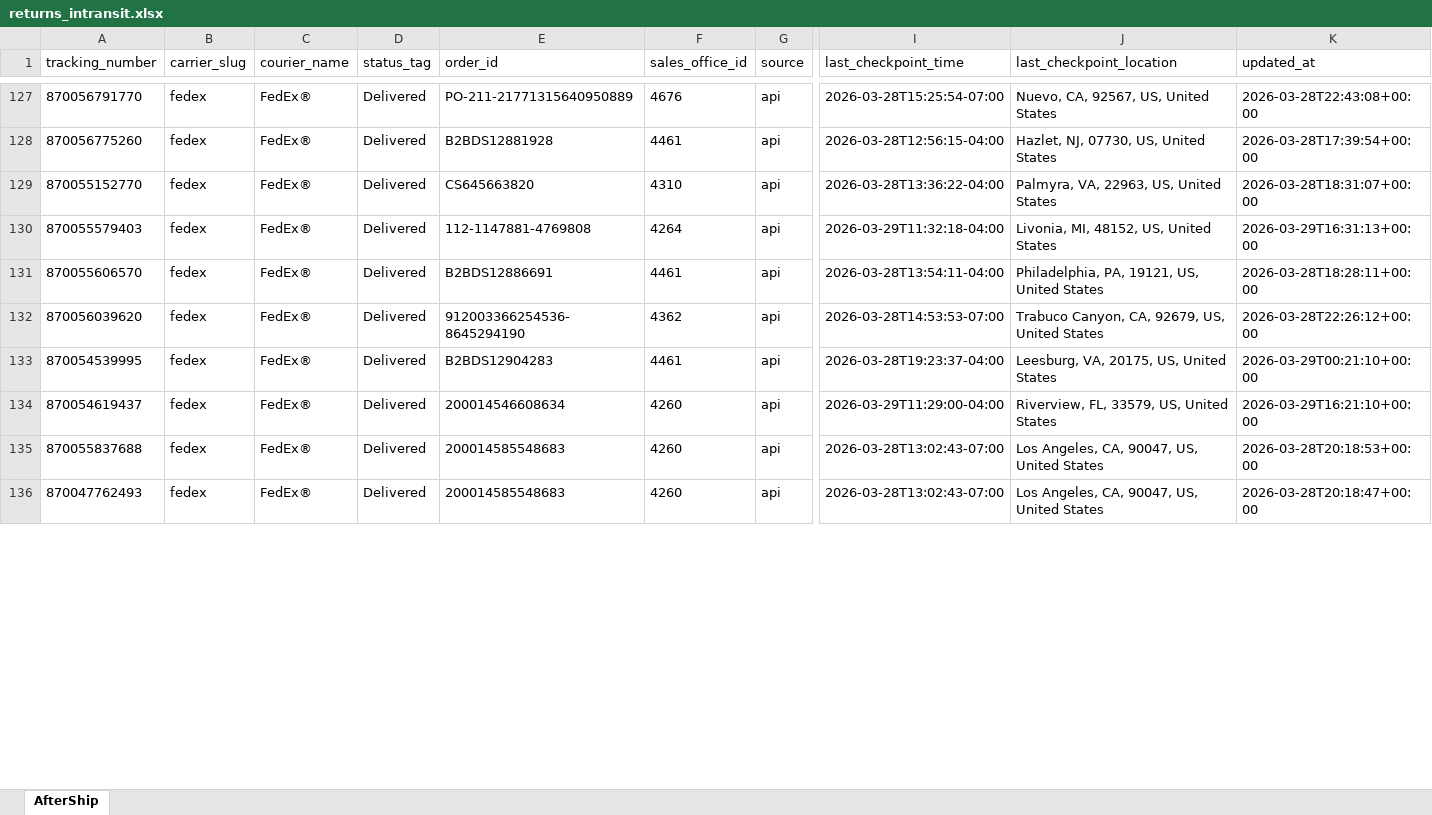
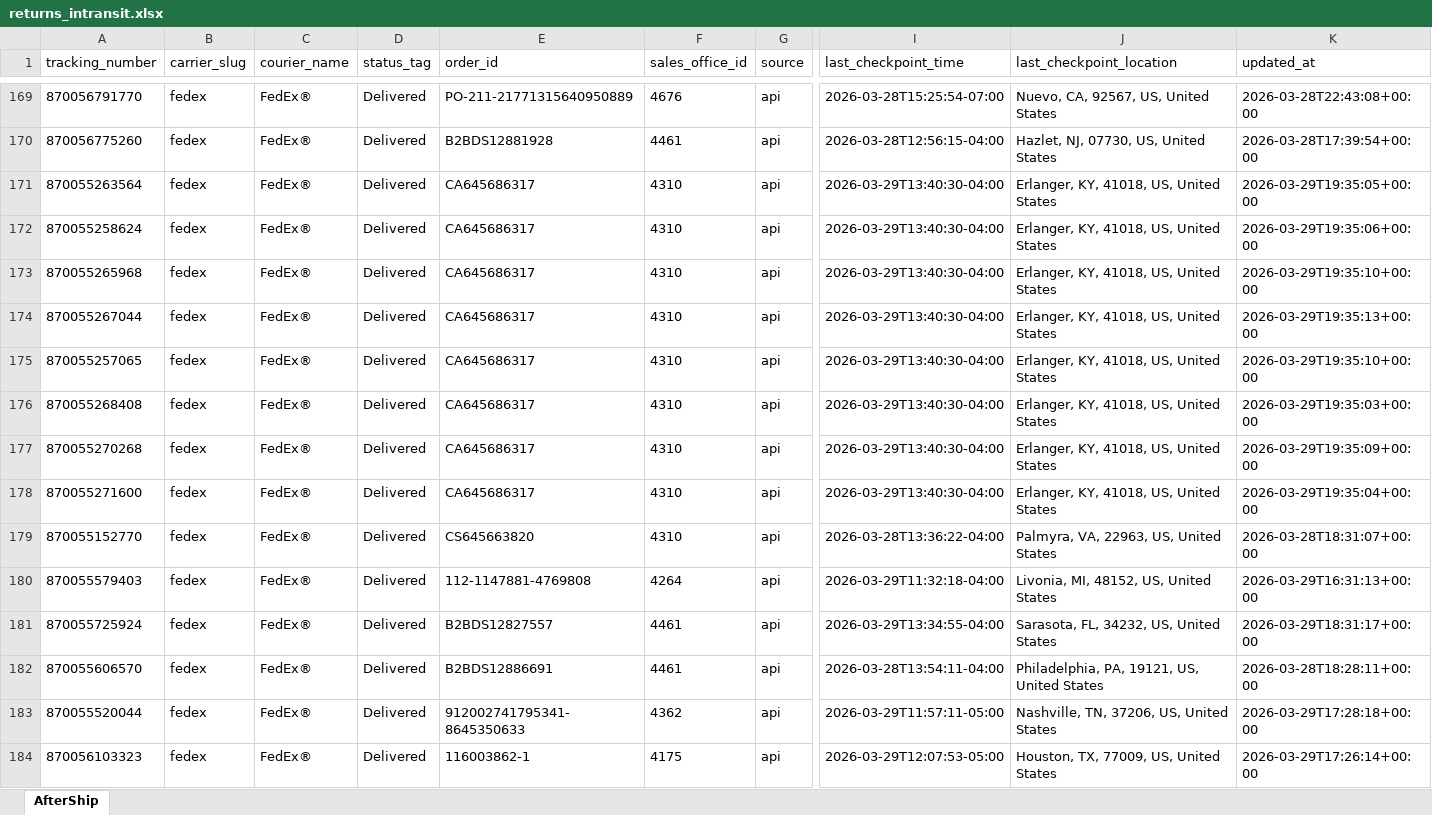
Before and after one commit to Gleamm89/Return-Shipments, an Excel workbook: docs/data/returns_intransit.xlsx, sheet AfterShip, drawn as a sheet; only a part is shown, gaps mark what is left out; the shorter side is filled out with more unchanged rows; values as stored, in another font and other column widths than the file's, no borders; rows hold the shown columns only; the diff covers the shown part only; the diff names each change by its address in the sheet, - before the commit and + after, or states it on an @@ line.

```diff
--- a/docs/data/returns_intransit.xlsx (sheet AfterShip)
+++ b/docs/data/returns_intransit.xlsx (sheet AfterShip)
+row 171: 870055263564 | fedex | FedEx® | Delivered | CA645686317 | 4310 | api | 2026-03-29T13:40:30-04:00 | Erlanger, KY, 41018, US, United States | 2026-03-29T19:35:05+00:00
+row 172: 870055258624 | fedex | FedEx® | Delivered | CA645686317 | 4310 | api | 2026-03-29T13:40:30-04:00 | Erlanger, KY, 41018, US, United States | 2026-03-29T19:35:06+00:00
+row 173: 870055265968 | fedex | FedEx® | Delivered | CA645686317 | 4310 | api | 2026-03-29T13:40:30-04:00 | Erlanger, KY, 41018, US, United States | 2026-03-29T19:35:10+00:00
+row 174: 870055267044 | fedex | FedEx® | Delivered | CA645686317 | 4310 | api | 2026-03-29T13:40:30-04:00 | Erlanger, KY, 41018, US, United States | 2026-03-29T19:35:13+00:00
+row 175: 870055257065 | fedex | FedEx® | Delivered | CA645686317 | 4310 | api | 2026-03-29T13:40:30-04:00 | Erlanger, KY, 41018, US, United States | 2026-03-29T19:35:10+00:00
+row 176: 870055268408 | fedex | FedEx® | Delivered | CA645686317 | 4310 | api | 2026-03-29T13:40:30-04:00 | Erlanger, KY, 41018, US, United States | 2026-03-29T19:35:03+00:00
+row 177: 870055270268 | fedex | FedEx® | Delivered | CA645686317 | 4310 | api | 2026-03-29T13:40:30-04:00 | Erlanger, KY, 41018, US, United States | 2026-03-29T19:35:09+00:00
+row 178: 870055271600 | fedex | FedEx® | Delivered | CA645686317 | 4310 | api | 2026-03-29T13:40:30-04:00 | Erlanger, KY, 41018, US, United States | 2026-03-29T19:35:04+00:00
+row 181: 870055725924 | fedex | FedEx® | Delivered | B2BDS12827557 | 4461 | api | 2026-03-29T13:34:55-04:00 | Sarasota, FL, 34232, US, United States | 2026-03-29T18:31:17+00:00
+row 183: 870055520044 | fedex | FedEx® | Delivered | 912002741795341-8645350633 | 4362 | api | 2026-03-29T11:57:11-05:00 | Nashville, TN, 37206, US, United States | 2026-03-29T17:28:18+00:00
+row 184: 870056103323 | fedex | FedEx® | Delivered | 116003862-1 | 4175 | api | 2026-03-29T12:07:53-05:00 | Houston, TX, 77009, US, United States | 2026-03-29T17:26:14+00:00
```
Also changed, not shown: 47 added rows, 58 removed rows, 24 moved rows and 73 edited cells elsewhere in this sheet, 2 other files.
